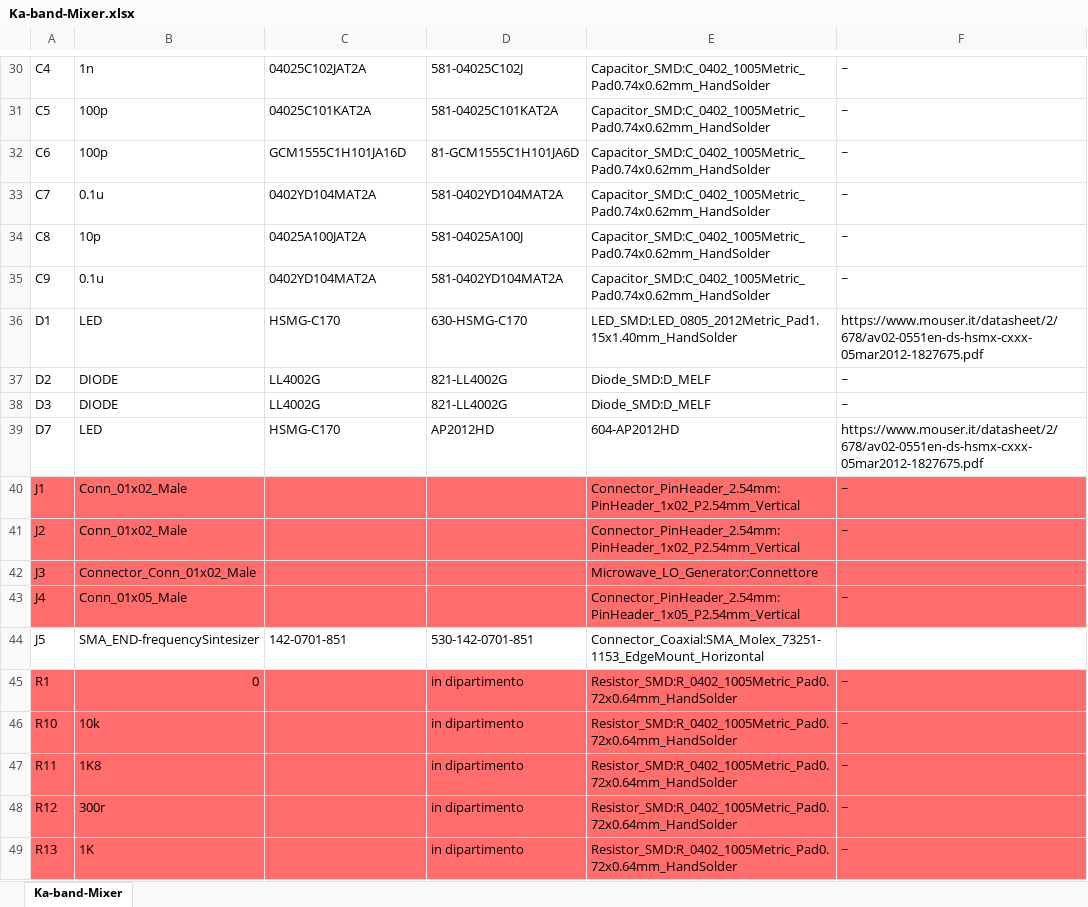
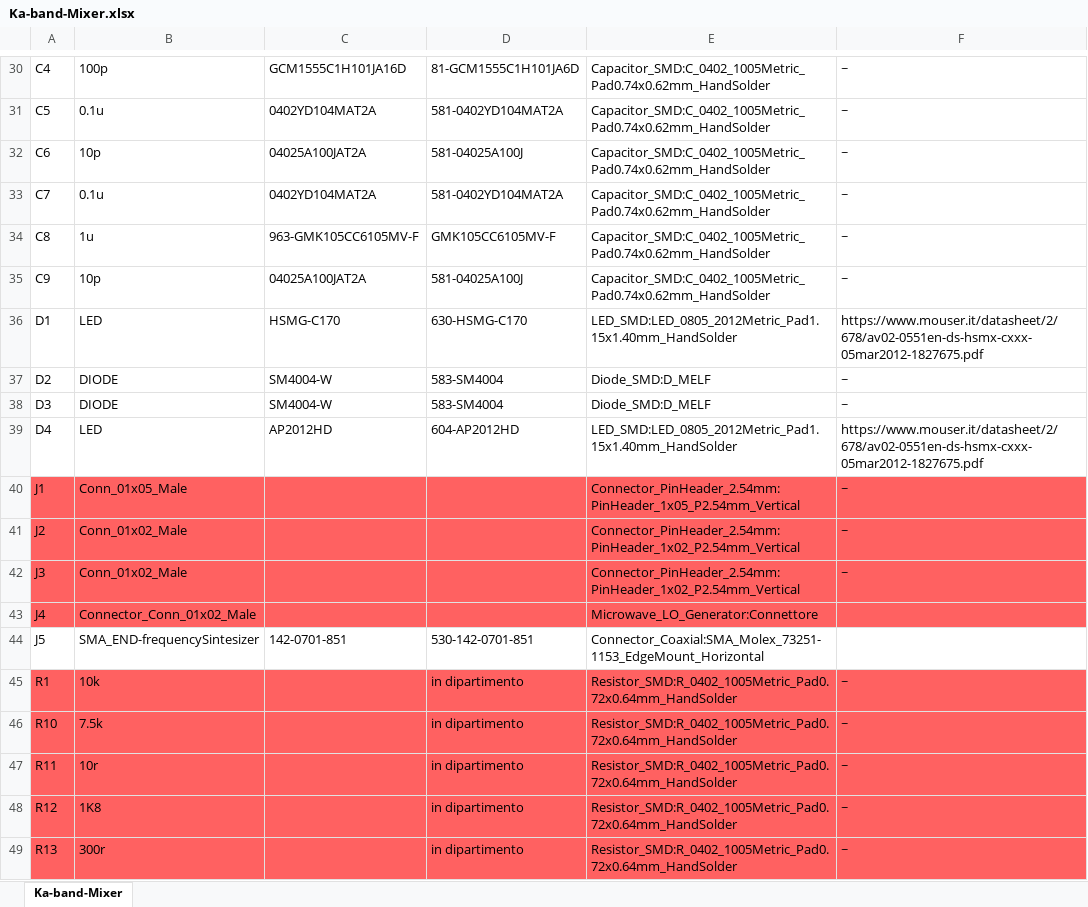
Before and after one commit to ODGrip/Ka-band-Mixer, an Excel workbook: Ka-band-Mixer/Ka-band-Mixer.xlsx, sheet Ka-band-Mixer, drawn as a sheet; only a part is shown, gaps mark what is left out; values as stored, in another font and other column widths than the file's, no borders; removed rows and columns are numbered as before the commit, all else as after; the diff covers the shown part only; the diff names each change by its address in the sheet, - before the commit and + after, or states it on an @@ line.

```diff
--- a/Ka-band-Mixer/Ka-band-Mixer.xlsx (sheet Ka-band-Mixer)
+++ b/Ka-band-Mixer/Ka-band-Mixer.xlsx (sheet Ka-band-Mixer)
-B30: 1n
+B30: 100p
-C30: 04025C102JAT2A
+C30: GCM1555C1H101JA16D
-D30: 581-04025C102J
+D30: 81-GCM1555C1H101JA6D
-B31: 100p
+B31: 0.1u
-C31: 04025C101KAT2A
+C31: 0402YD104MAT2A
-D31: 581-04025C101KAT2A
+D31: 581-0402YD104MAT2A
-B32: 100p
+B32: 10p
-C32: GCM1555C1H101JA16D
+C32: 04025A100JAT2A
-D32: 81-GCM1555C1H101JA6D
+D32: 581-04025A100J
-B34: 10p
+B34: 1u
-C34: 04025A100JAT2A
+C34: 963-GMK105CC6105MV-F
-D34: 581-04025A100J
+D34: GMK105CC6105MV-F
-B35: 0.1u
+B35: 10p
-C35: 0402YD104MAT2A
+C35: 04025A100JAT2A
-D35: 581-0402YD104MAT2A
+D35: 581-04025A100J
-C37:C38: LL4002G
+C37:C38: SM4004-W
-D37:D38: 821-LL4002G
+D37:D38: 583-SM4004
-row 39: D7 | LED | HSMG-C170 | AP2012HD | 604-AP2012HD | https://www.mouser.it/datasheet/2/678/av02-0551en-ds-hsmx-cxxx-05mar2012-1827675.pdf
+row 39: D4 | LED | AP2012HD | 604-AP2012HD | LED_SMD:LED_0805_2012Metric_Pad1.15x1.40mm_HandSolder | https://www.mouser.it/datasheet/2/678/av02-0551en-ds-hsmx-cxxx-05mar2012-1827675.pdf
-B40: Conn_01x02_Male
+B40: Conn_01x05_Male
-E40: Connector_PinHeader_2.54mm:PinHeader_1x02_P2.54mm_Vertical
+E40: Connector_PinHeader_2.54mm:PinHeader_1x05_P2.54mm_Vertical
-B42: Connector_Conn_01x02_Male
+B42: Conn_01x02_Male
-E42: Microwave_LO_Generator:Connettore
+E42: Connector_PinHeader_2.54mm:PinHeader_1x02_P2.54mm_Vertical
-F42: (empty)
+F42: ~
-B43: Conn_01x05_Male
+B43: Connector_Conn_01x02_Male
-E43: Connector_PinHeader_2.54mm:PinHeader_1x05_P2.54mm_Vertical
+E43: Microwave_LO_Generator:Connettore
-F43: ~
+F43: (empty)
-B45: 0
+B45: 10k
-B46: 10k
+B46: 7.5k
-B47: 1K8
+B47: 10r
-B48: 300r
+B48: 1K8
-B49: 1K
+B49: 300r
```
Also changed, not shown: 4 added rows, 4 removed rows and 99 edited cells elsewhere in this sheet, 5 other files.
